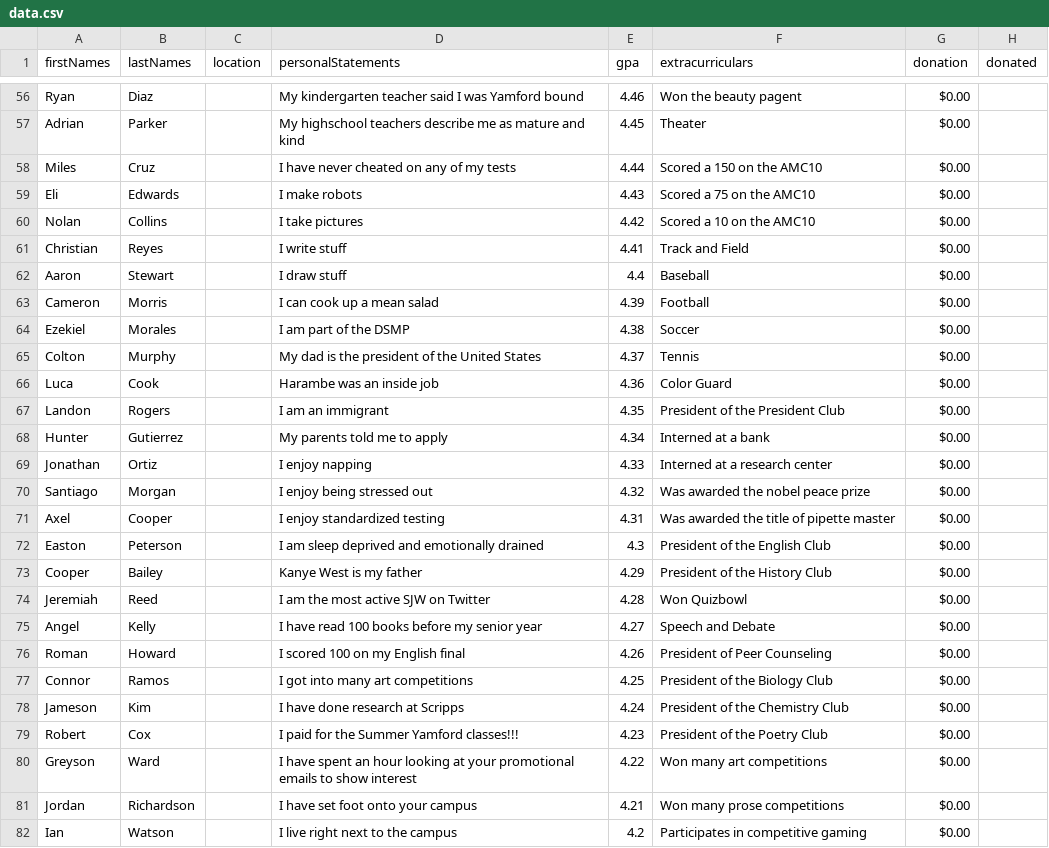
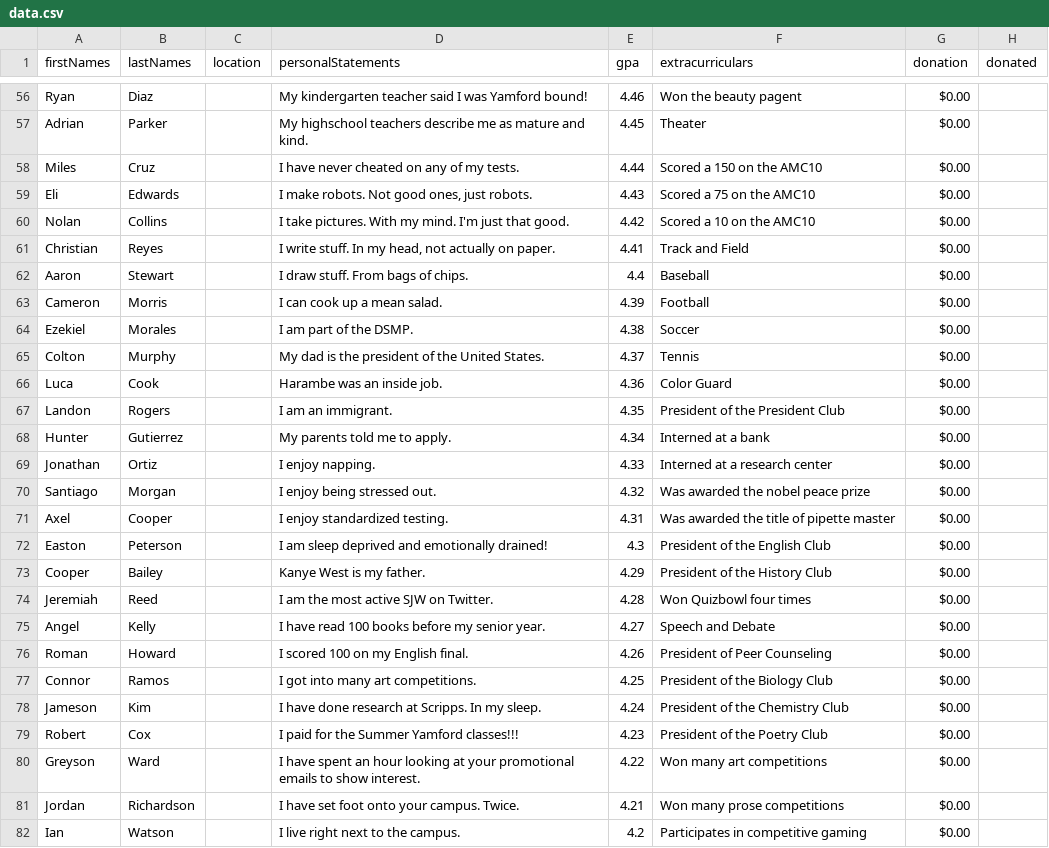
Before and after one commit to zanedemangone/Q4Project, a CSV file: Q4P/src/data.csv, drawn as a sheet; only a part is shown, gaps mark what is left out; the diff covers the shown part only; the diff names each change by its address in the sheet, - before the commit and + after, or states it on an @@ line.

Commit message:
changes n stuff

```diff
--- a/Q4P/src/data.csv
+++ b/Q4P/src/data.csv
-D56 (personalStatements): …was Yamford bound
+D56 (personalStatements): …was Yamford bound!
-D57 (personalStatements): …mature and kind
+D57 (personalStatements): …mature and kind.
-D58 (personalStatements): I have never cheated on any of my tests
+D58 (personalStatements): I have never cheated on any of my tests.
-D59 (personalStatements): I make robots
+D59 (personalStatements): I make robots. Not good ones, just robots.
-D60 (personalStatements): I take pictures
+D60 (personalStatements): I take pictures. With my mind. I'm just that good.
-D61 (personalStatements): I write stuff
+D61 (personalStatements): I write stuff. In my head, not actually on paper.
-D62 (personalStatements): I draw stuff
+D62 (personalStatements): I draw stuff. From bags of chips.
-D63 (personalStatements): I can cook up a mean salad
+D63 (personalStatements): I can cook up a mean salad.
-D64 (personalStatements): I am part of the DSMP
+D64 (personalStatements): I am part of the DSMP.
-D65 (personalStatements): My dad is the president of the United States
+D65 (personalStatements): My dad is the president of the United States.
-D66 (personalStatements): Harambe was an inside job
+D66 (personalStatements): Harambe was an inside job.
-D67 (personalStatements): I am an immigrant
+D67 (personalStatements): I am an immigrant.
-D68 (personalStatements): My parents told me to apply
+D68 (personalStatements): My parents told me to apply.
-D69 (personalStatements): I enjoy napping
+D69 (personalStatements): I enjoy napping.
-D70 (personalStatements): I enjoy being stressed out
+D70 (personalStatements): I enjoy being stressed out.
-D71 (personalStatements): I enjoy standardized testing
+D71 (personalStatements): I enjoy standardized testing.
-D72 (personalStatements): I am sleep deprived and emotionally drained
+D72 (personalStatements): I am sleep deprived and emotionally drained!
-D73 (personalStatements): Kanye West is my father
+D73 (personalStatements): Kanye West is my father.
-D74 (personalStatements): I am the most active SJW on Twitter
+D74 (personalStatements): I am the most active SJW on Twitter.
-F74 (extracurriculars): Won Quizbowl
+F74 (extracurriculars): Won Quizbowl four times
-D75 (personalStatements): I have read 100 books before my senior year
+D75 (personalStatements): I have read 100 books before my senior year.
-D76 (personalStatements): I scored 100 on my English final
+D76 (personalStatements): I scored 100 on my English final.
-D77 (personalStatements): I got into many art competitions
+D77 (personalStatements): I got into many art competitions.
-D78 (personalStatements): I have done research at Scripps
+D78 (personalStatements): I have done research at Scripps. In my sleep.
-D80 (personalStatements): …to show interest
+D80 (personalStatements): …to show interest.
-D81 (personalStatements): I have set foot onto your campus
+D81 (personalStatements): I have set foot onto your campus. Twice.
-D82 (personalStatements): I live right next to the campus
+D82 (personalStatements): I live right next to the campus.
```
Also changed, not shown: 151 edited cells elsewhere in this file, 1 other file.
